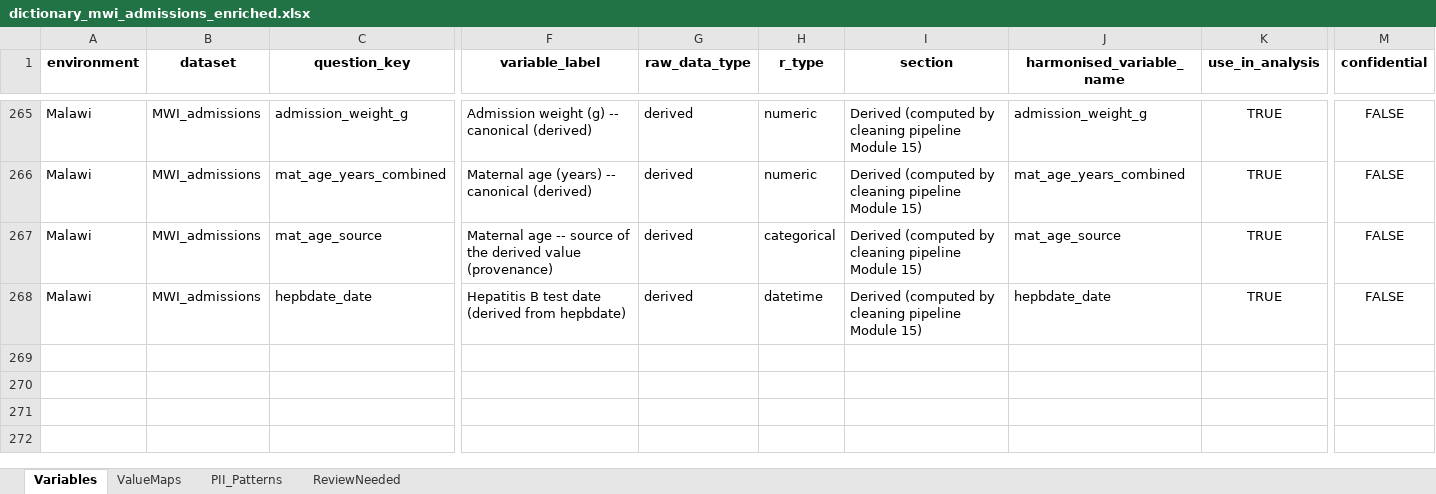
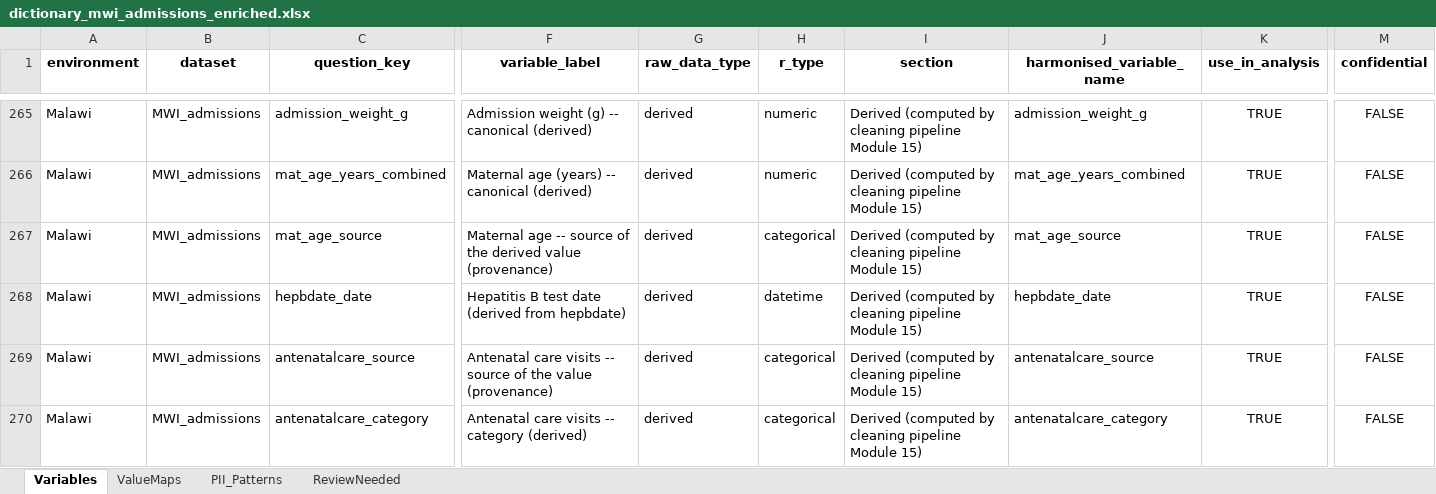
Before and after one commit to neotree/neotree-cleaning-pipeline, an Excel workbook: cleaning_pipeline_R/dictionaries/dictionary_mwi_admissions_enriched.xlsx, sheet Variables, drawn as a sheet; only a part is shown, gaps mark what is left out; values as stored, in another font and other column widths than the file's, no borders; rows hold the shown columns only; the diff names each change by its address in the sheet, - before the commit and + after, or states it on an @@ line.

Commit message:
Neotree cleaning pipeline v2.0.1
Module 05 reads configured fields from their label column when the value column holds no valid value; the rule is set for the number of antenatal care visits in Malawi admissions and adds antenatalcare_source and antenatalcare_category. The dictionary build accepts data-key file names with a country prefix. Documentation updated.

```diff
--- a/cleaning_pipeline_R/dictionaries/dictionary_mwi_admissions_enriched.xlsx (sheet Variables)
+++ b/cleaning_pipeline_R/dictionaries/dictionary_mwi_admissions_enriched.xlsx (sheet Variables)
+row 269: Malawi | MWI_admissions | antenatalcare_source | Antenatal care visits -- source of the value (provenance) | derived | categorical | Derived (computed by cleaning pipeline Module 15) | antenatalcare_source | TRUE | FALSE
+row 270: Malawi | MWI_admissions | antenatalcare_category | Antenatal care visits -- category (derived) | derived | categorical | Derived (computed by cleaning pipeline Module 15) | antenatalcare_category | TRUE | FALSE
```
Also changed, not shown: cleaning_pipeline_R/dictionaries/dictionary_mwi_admissions.xlsx, cleaning_pipeline_R/user_dictionaries/neotree_user_dict_mwi.xlsx, 21 other files.
